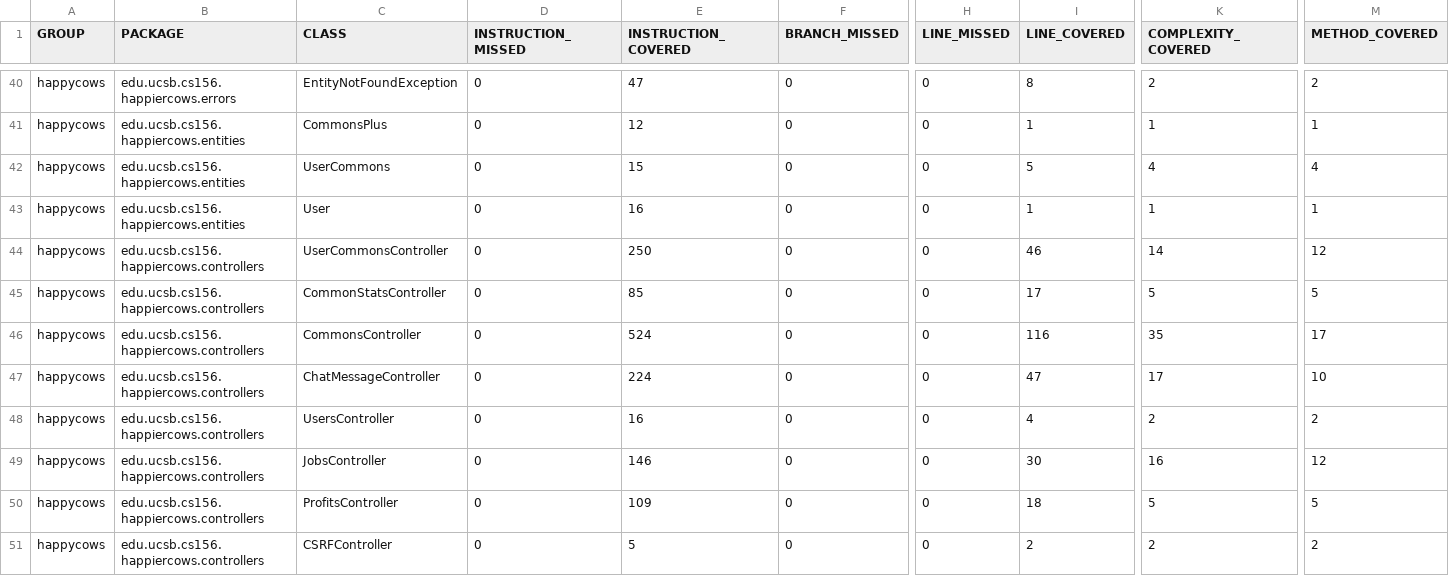
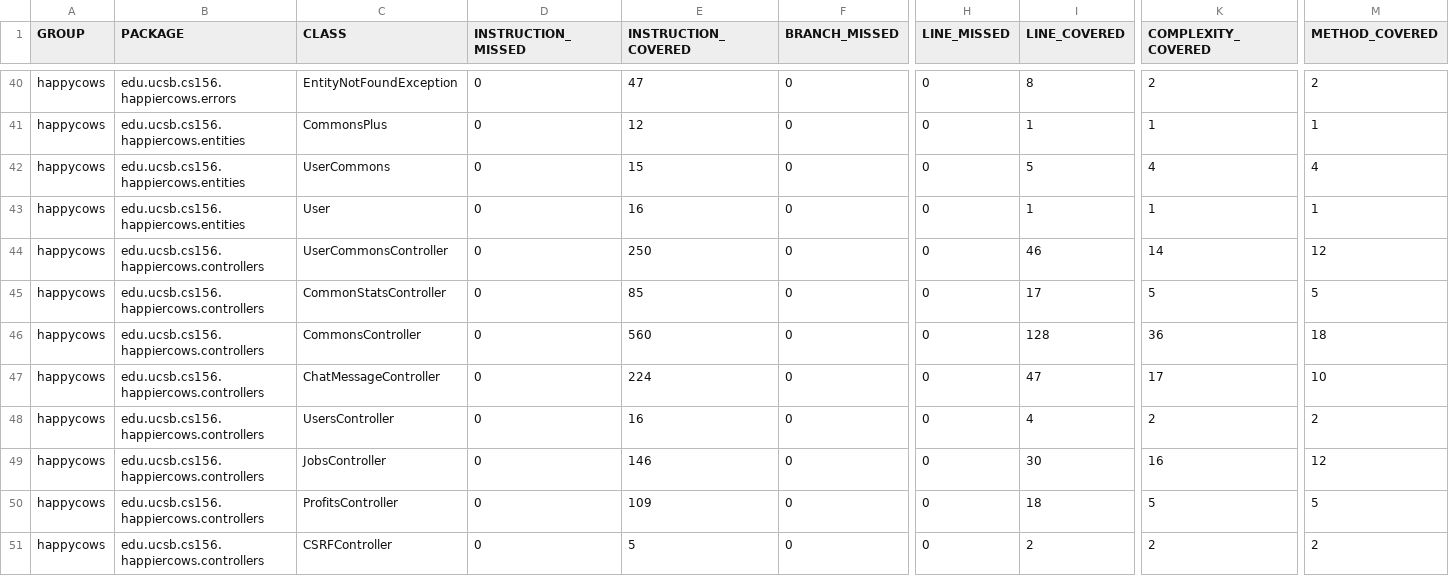
Before and after one commit to ucsb-cs156-f23/proj-happycows-f23-5pm-1, a CSV file: jacoco/jacoco.csv, drawn as a sheet; only a part is shown, gaps mark what is left out; the diff names each change by its address in the sheet, - before the commit and + after, or states it on an @@ line.

```diff
--- a/jacoco/jacoco.csv
+++ b/jacoco/jacoco.csv
-E46 (INSTRUCTION_COVERED): 524
+E46 (INSTRUCTION_COVERED): 560
-I46 (LINE_COVERED): 116
+I46 (LINE_COVERED): 128
-K46 (COMPLEXITY_COVERED): 35
+K46 (COMPLEXITY_COVERED): 36
-M46 (METHOD_COVERED): 17
+M46 (METHOD_COVERED): 18
```
Also changed, not shown: 7 other files.
